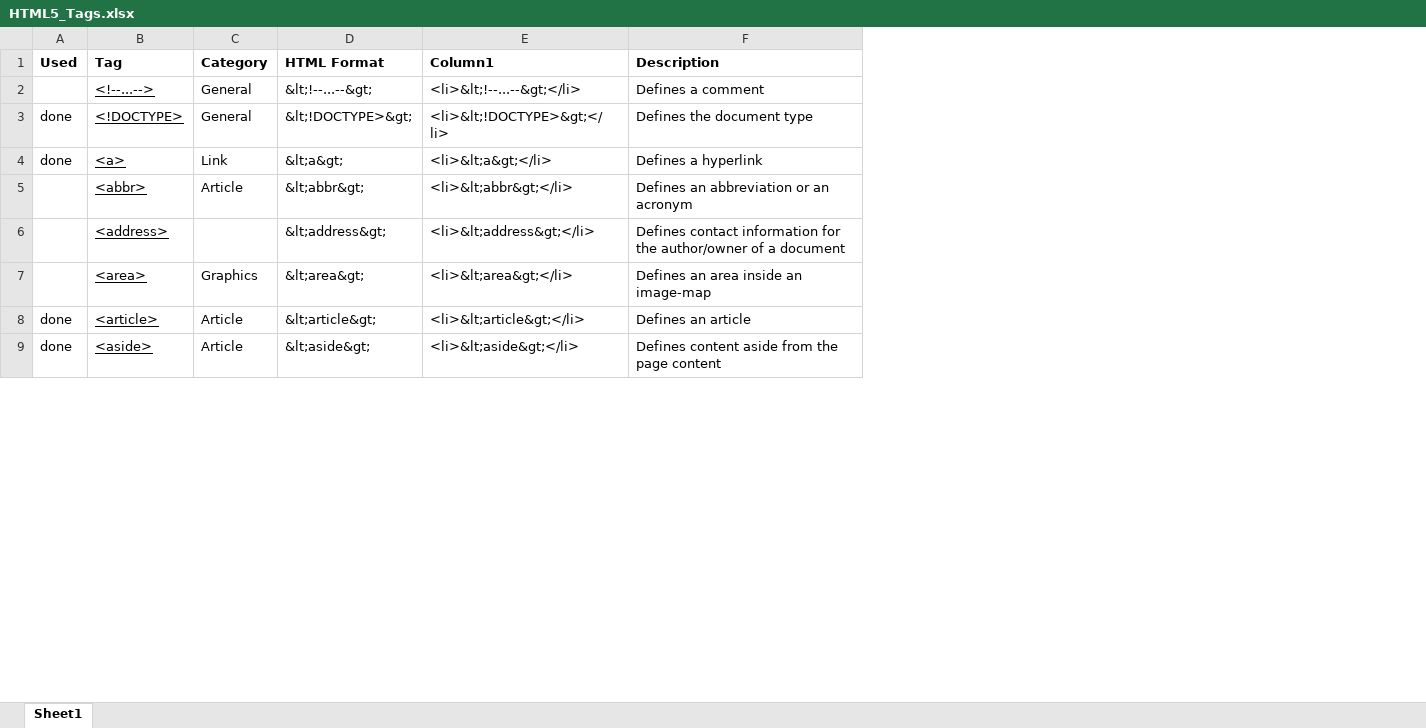
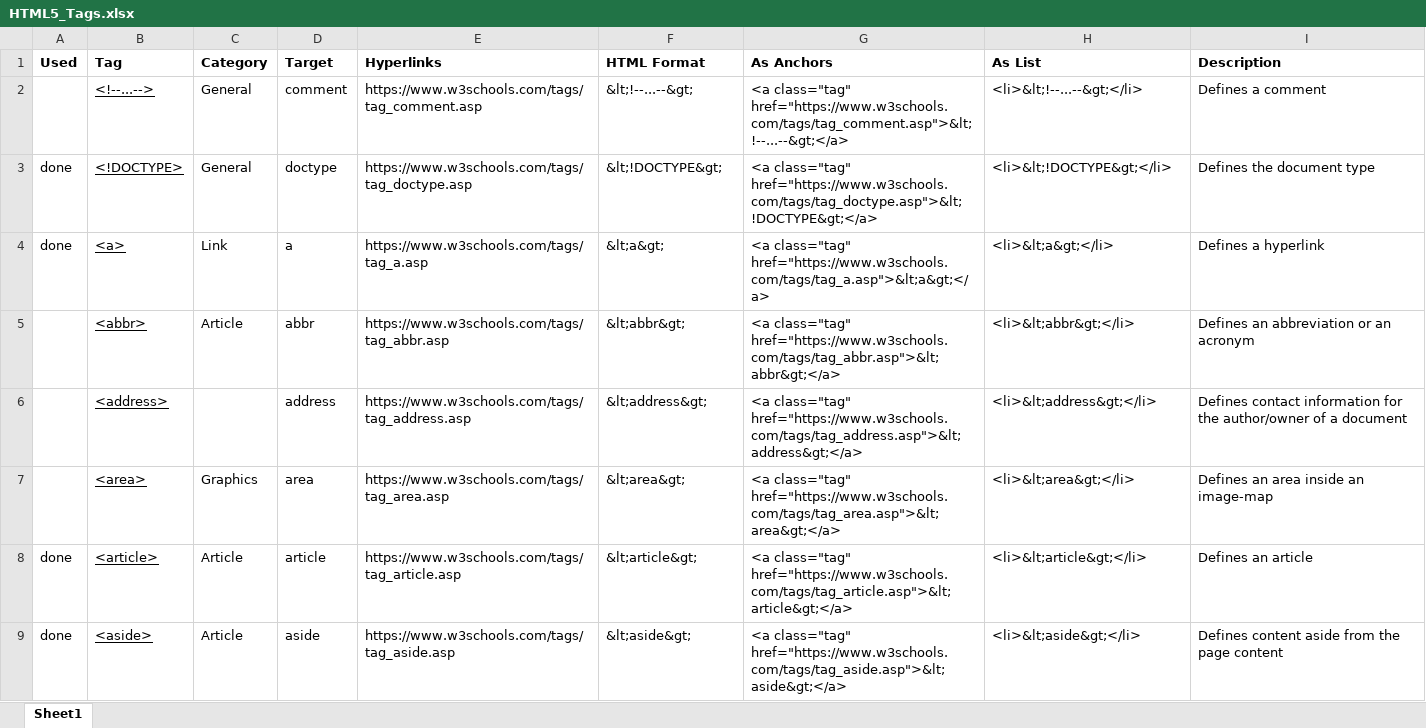
Before and after one commit to austinmalmberg/WEB215, an Excel workbook: HTML5_Tags.xlsx, sheet Sheet1, drawn as a sheet; only a part is shown; values as stored, in another font and other column widths than the file's, no borders; table styles not drawn; addresses are those after the commit; the diff names each change by its address in the sheet, - before the commit and + after, or states it on an @@ line.

Commit message:
Created new everything.html page

```diff
--- a/HTML5_Tags.xlsx (sheet Sheet1)
+++ b/HTML5_Tags.xlsx (sheet Sheet1)
+column D (Target), rows 2-9: comment | doctype | a | abbr | address | area | article | aside
+column E (Hyperlinks), rows 2-9: https://www.w3schools.com/tags/tag_comment.asp | https://www.w3schools.com/tags/tag_doctype.asp | https://www.w3schools.com/tags/tag_a.asp | https://www.w3schools.com/tags/tag_abbr.asp | https://www.w3schools.com/tags/tag_address.asp | https://www.w3schools.com/tags/tag_area.asp | https://www.w3schools.com/tags/tag_article.asp | https://www.w3schools.com/tags/tag_aside.asp
+column G (As Anchors), rows 2-9: <a class="tag" href="https://www.w3schools.com/tags/tag_comment.asp">&lt;!--...--&gt;</a> | <a class="tag" href="https://www.w3schools.com/tags/tag_doctype.asp">&lt;!DOCTYPE&gt;</a> | <a class="tag" href="https://www.w3schools.com/tags/tag_a.asp">&lt;a&gt;</a> | <a class="tag" href="https://www.w3schools.com/tags/tag_abbr.asp">&lt;abbr&gt;</a> | <a class="tag" href="https://www.w3schools.com/tags/tag_address.asp">&lt;address&gt;</a> | <a class="tag" href="https://www.w3schools.com/tags/tag_area.asp">&lt;area&gt;</a> | <a class="tag" href="https://www.w3schools.com/tags/tag_article.asp">&lt;article&gt;</a> | <a class="tag" href="https://www.w3schools.com/tags/tag_aside.asp">&lt;aside&gt;</a>
-H1: Column1
+H1: As List
-F3 (HTML Format): &lt;!DOCTYPE>&gt;
+F3 (HTML Format): &lt;!DOCTYPE&gt;
-H3 (As List): <li>&lt;!DOCTYPE>&gt;</li>
+H3 (As List): <li>&lt;!DOCTYPE&gt;</li>
```
Also changed, not shown: 2 other files.
